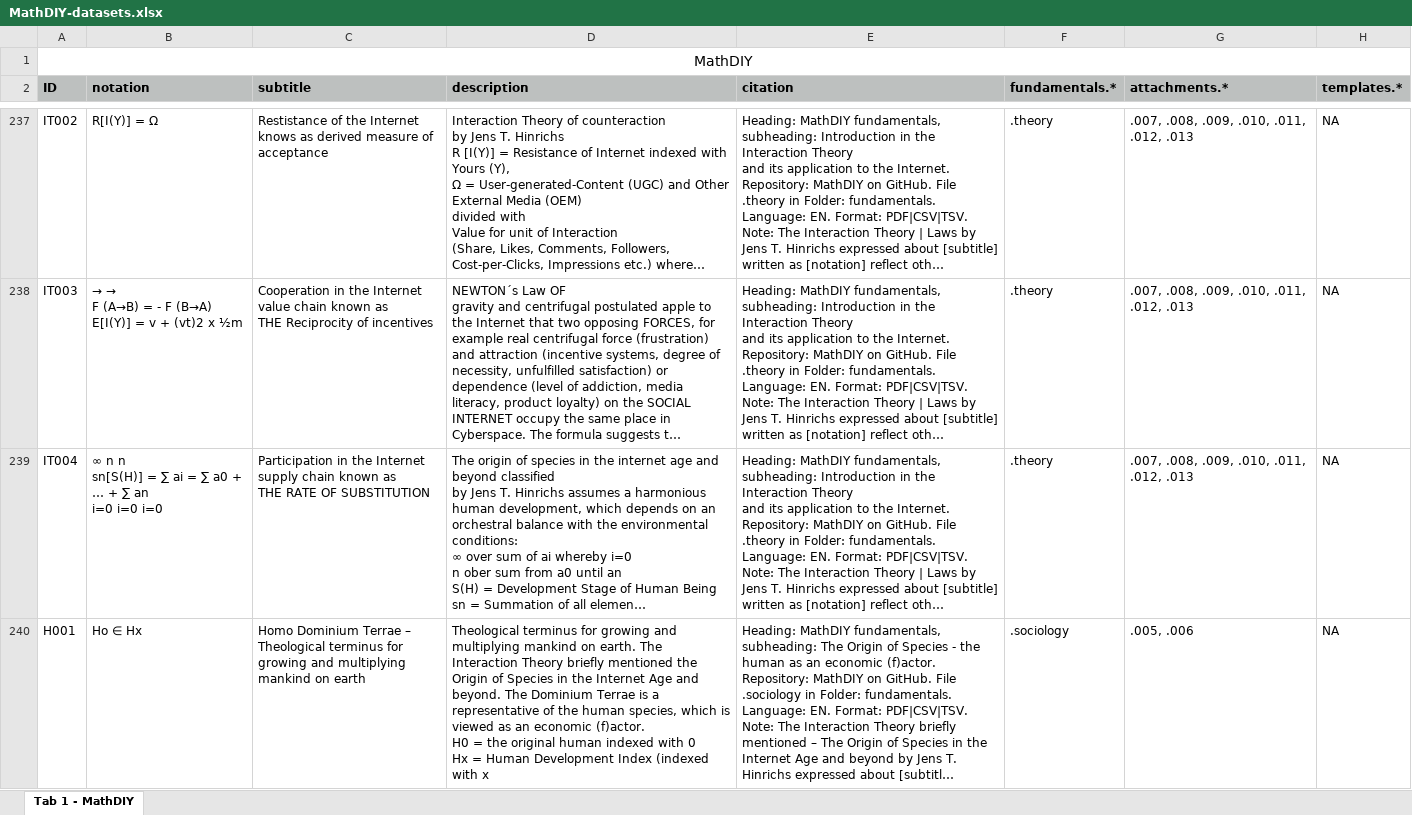
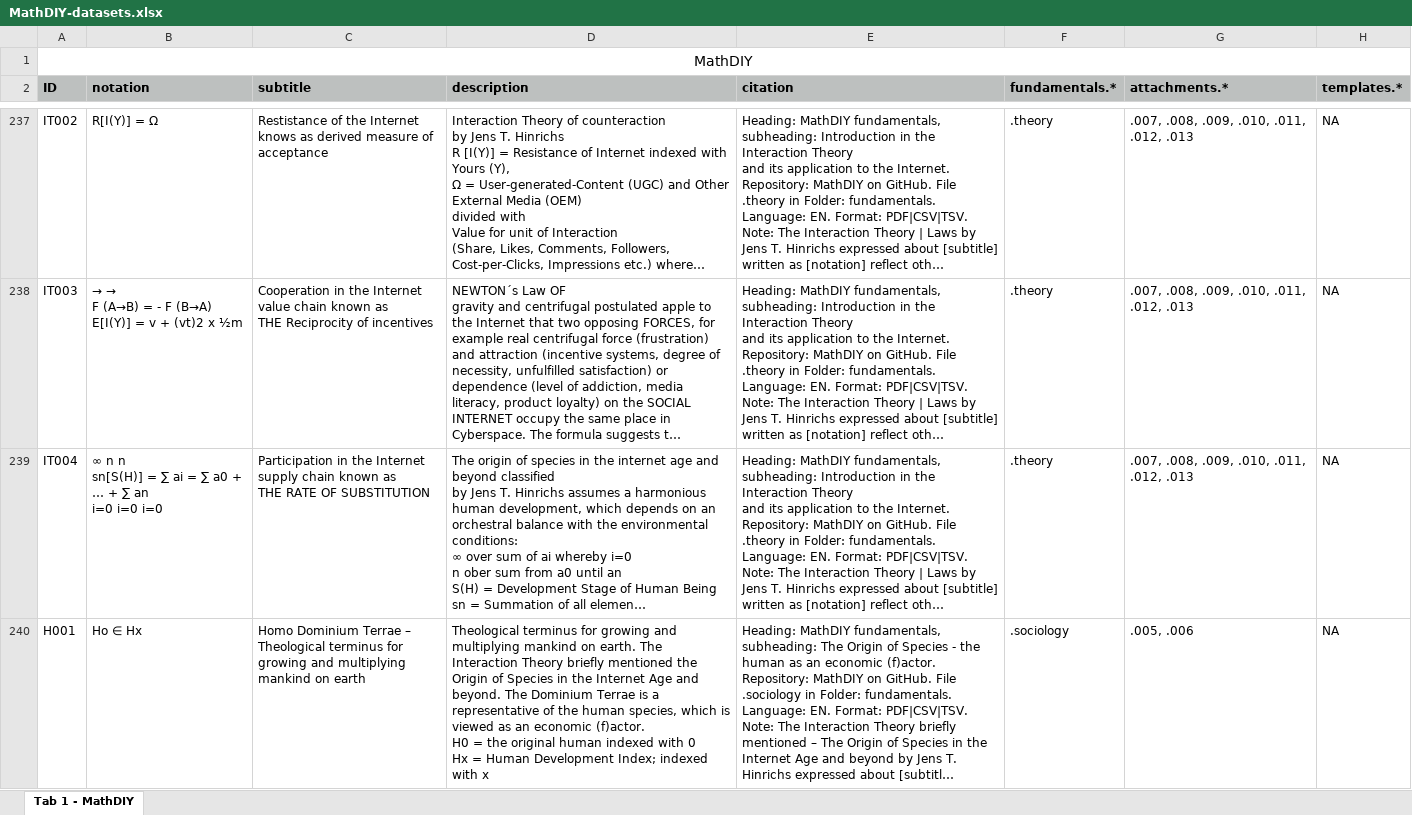
Before and after one commit to DIY4E1/MathDIY, an Excel workbook: templates/MathDIY-datasets.xlsx, sheet Tab 1 - MathDIY, drawn as a sheet; only a part is shown, gaps mark what is left out; long unchanged cells end in …; values as stored, in another font and other column widths than the file's, no borders; the diff covers the shown part only; the diff names each change by its address in the sheet, - before the commit and + after, or states it on an @@ line.

```diff
--- a/templates/MathDIY-datasets.xlsx (sheet Tab 1 - MathDIY)
+++ b/templates/MathDIY-datasets.xlsx (sheet Tab 1 - MathDIY)
-D240 (description): …Human Development Index (indexed with x
+D240 (description): …Human Development Index; indexed with x
```
Also changed, not shown: 1 edited cell elsewhere in this sheet, 3 other files.
